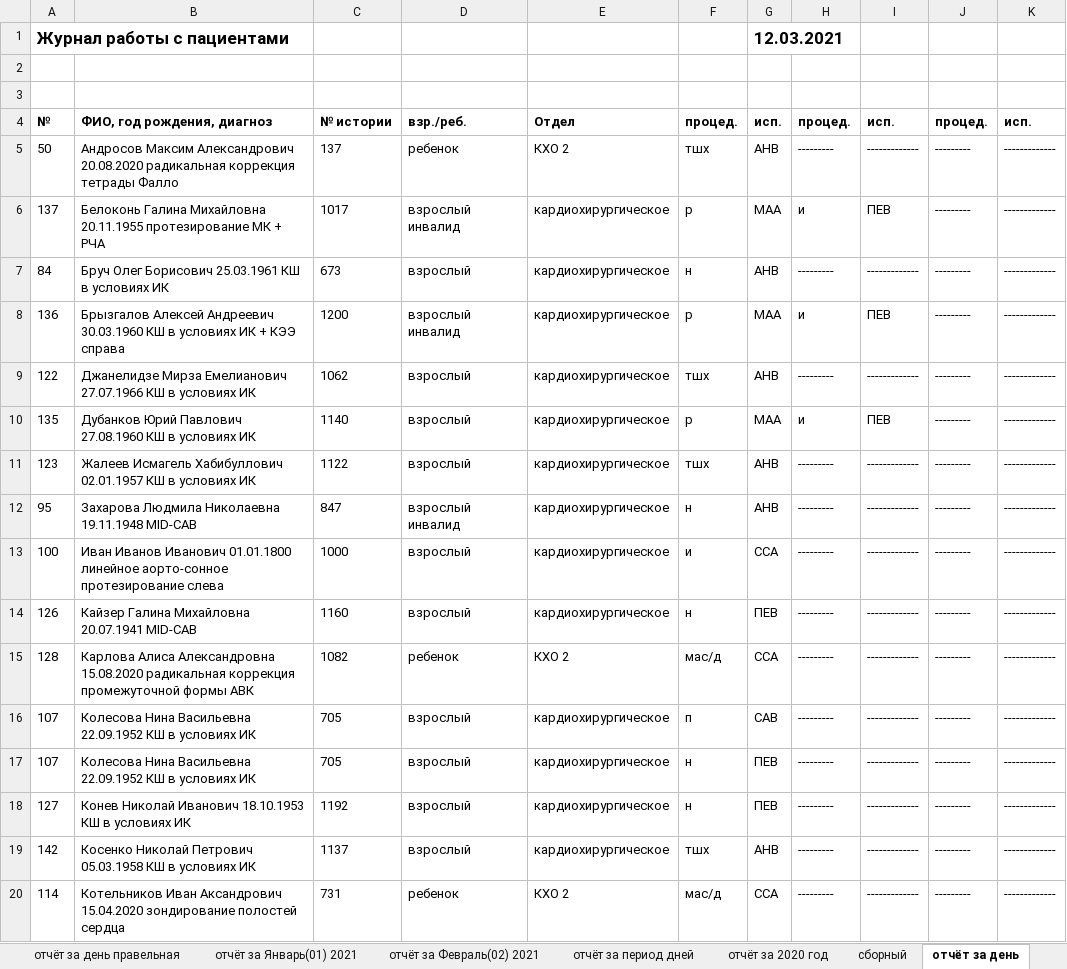
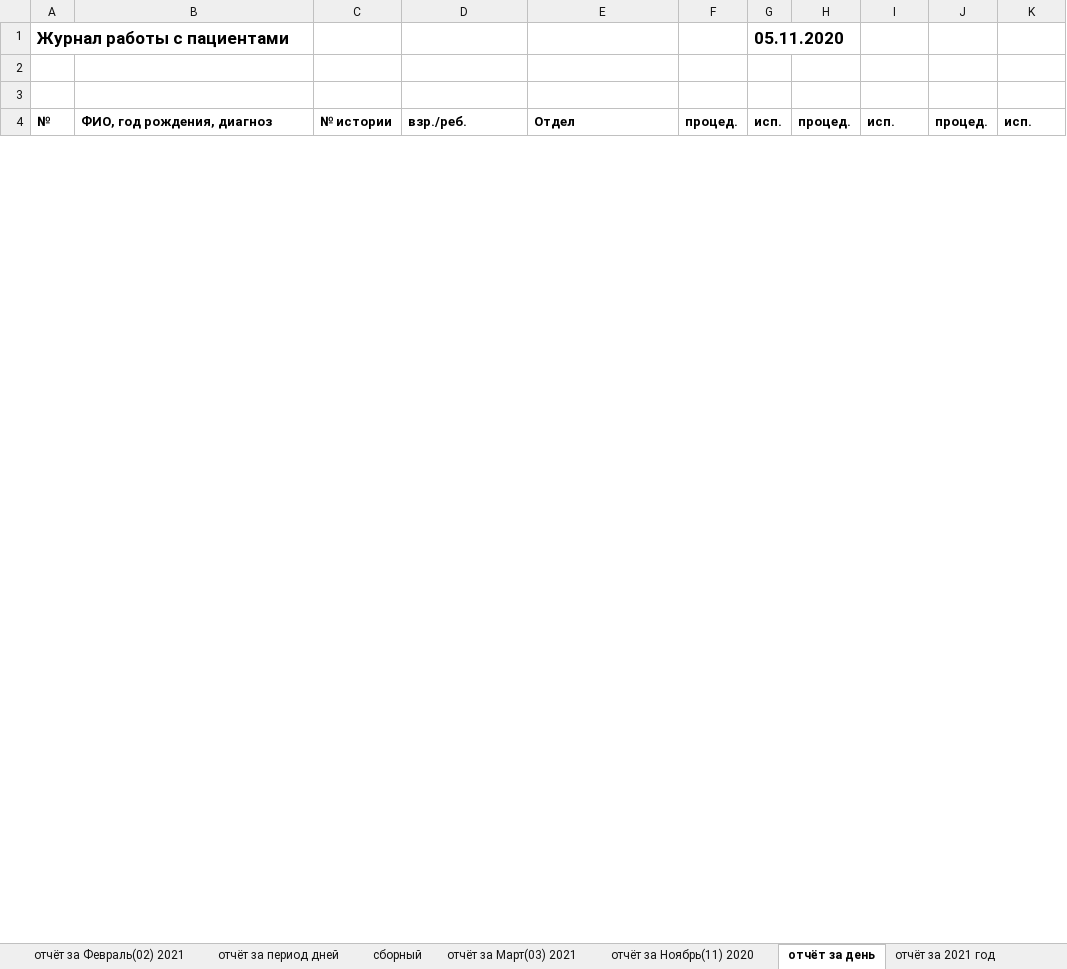
Before and after one commit to PolkovnikovPavel/collection_lfk, an Excel workbook: test.xlsx, sheet отчёт за день, drawn as a sheet; only a part is shown; values as stored, in another font and other column widths than the file's, no borders; removed rows and columns are numbered as before the commit, all else as after; the diff covers the shown part only; the diff names each change by its address in the sheet, - before the commit and + after, or states it on an @@ line.

```diff
--- a/test.xlsx (sheet отчёт за день)
+++ b/test.xlsx (sheet отчёт за день)
+sheet tab: отчёт за Ноябрь(11) 2020
-G1: 12.03.2021
+G1: 05.11.2020
-row 5: 50 | Андросов Максим Александрович 20.08.2020 радикальная коррекция тетрады Фалло | 137 | ребенок | КХО 2 | тшх | АНВ | --------- | ------------- | --------- | -------------
-row 6: 137 | Белоконь Галина Михайловна 20.11.1955 протезирование МК + РЧА | 1017 | взрослый инвалид | кардиохирургическое | р | МАА | и | ПЕВ | --------- | -------------
-row 7: 84 | Бруч Олег Борисович 25.03.1961 КШ в условиях ИК | 673 | взрослый | кардиохирургическое | н | АНВ | --------- | ------------- | --------- | -------------
-row 8: 136 | Брызгалов Алексей Андреевич 30.03.1960 КШ в условиях ИК + КЭЭ справа | 1200 | взрослый инвалид | кардиохирургическое | р | МАА | и | ПЕВ | --------- | -------------
-row 9: 122 | Джанелидзе Мирза Емелианович 27.07.1966 КШ в условиях ИК | 1062 | взрослый | кардиохирургическое | тшх | АНВ | --------- | ------------- | --------- | -------------
-row 10: 135 | Дубанков Юрий Павлович 27.08.1960 КШ в условиях ИК | 1140 | взрослый | кардиохирургическое | р | МАА | и | ПЕВ | --------- | -------------
-row 11: 123 | Жалеев Исмагель Хабибуллович 02.01.1957 КШ в условиях ИК | 1122 | взрослый | кардиохирургическое | тшх | АНВ | --------- | ------------- | --------- | -------------
-row 12: 95 | Захарова Людмила Николаевна 19.11.1948 MID-CAB | 847 | взрослый инвалид | кардиохирургическое | н | АНВ | --------- | ------------- | --------- | -------------
-row 13: 100 | Иван Иванов Иванович 01.01.1800 линейное аорто-сонное протезирование слева | 1000 | взрослый | кардиохирургическое | и | ССА | --------- | ------------- | --------- | -------------
-row 14: 126 | Кайзер Галина Михайловна 20.07.1941 MID-CAB | 1160 | взрослый | кардиохирургическое | н | ПЕВ | --------- | ------------- | --------- | -------------
-row 15: 128 | Карлова Алиса Александровна 15.08.2020 радикальная коррекция промежуточной формы АВК | 1082 | ребенок | КХО 2 | мас/д | ССА | --------- | ------------- | --------- | -------------
-row 16: 107 | Колесова Нина Васильевна 22.09.1952 КШ в условиях ИК | 705 | взрослый | кардиохирургическое | п | САВ | --------- | ------------- | --------- | -------------
-row 17: 107 | Колесова Нина Васильевна 22.09.1952 КШ в условиях ИК | 705 | взрослый | кардиохирургическое | н | ПЕВ | --------- | ------------- | --------- | -------------
-row 18: 127 | Конев Николай Иванович 18.10.1953 КШ в условиях ИК | 1192 | взрослый | кардиохирургическое | н | ПЕВ | --------- | ------------- | --------- | -------------
-row 19: 142 | Косенко Николай Петрович 05.03.1958 КШ в условиях ИК | 1137 | взрослый | кардиохирургическое | тшх | АНВ | --------- | ------------- | --------- | -------------
-row 20: 114 | Котельников Иван Аксандрович 15.04.2020 зондирование полостей сердца | 731 | ребенок | КХО 2 | мас/д | ССА | --------- | ------------- | --------- | -------------
```
Also changed, not shown: 2 added rows, 22 removed rows and 3 edited cells elsewhere in this sheet, sheet отчёт за 2020 год, sheet отчёт за 2021 год, other sheet tabs, 4 other files.
